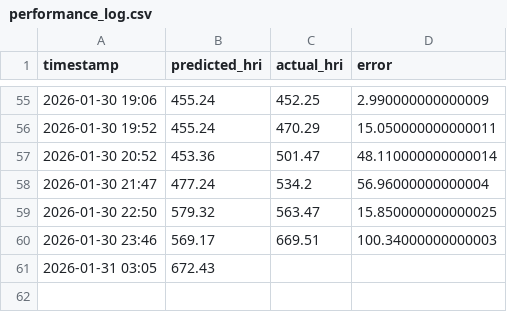
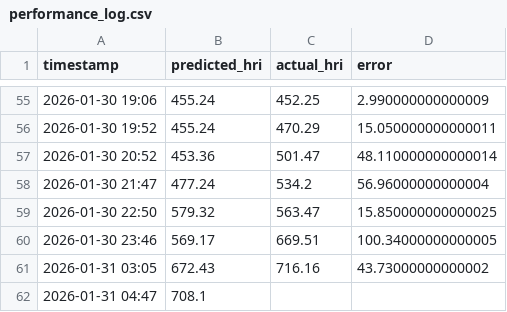
Before and after one commit to Sims9218/Automated-Public-Health-Insight-Engine, a CSV file: data/performance_log.csv, drawn as a sheet; only a part is shown, gaps mark what is left out.

```diff
--- a/data/performance_log.csv
+++ b/data/performance_log.csv
@@ -59,3 +59,4 @@ timestamp,predicted_hri,actual_hri,error
 2026-01-30 22:50,579.32,563.47,15.850000000000025
-2026-01-30 23:46,569.17,669.51,100.34000000000003
-2026-01-31 03:05,672.43,,
+2026-01-30 23:46,569.17,669.51,100.34000000000005
+2026-01-31 03:05,672.43,716.16,43.73000000000002
+2026-01-31 04:47,708.1,,
```
Also changed, not shown: data/pollution_history.csv, 1 other file.
